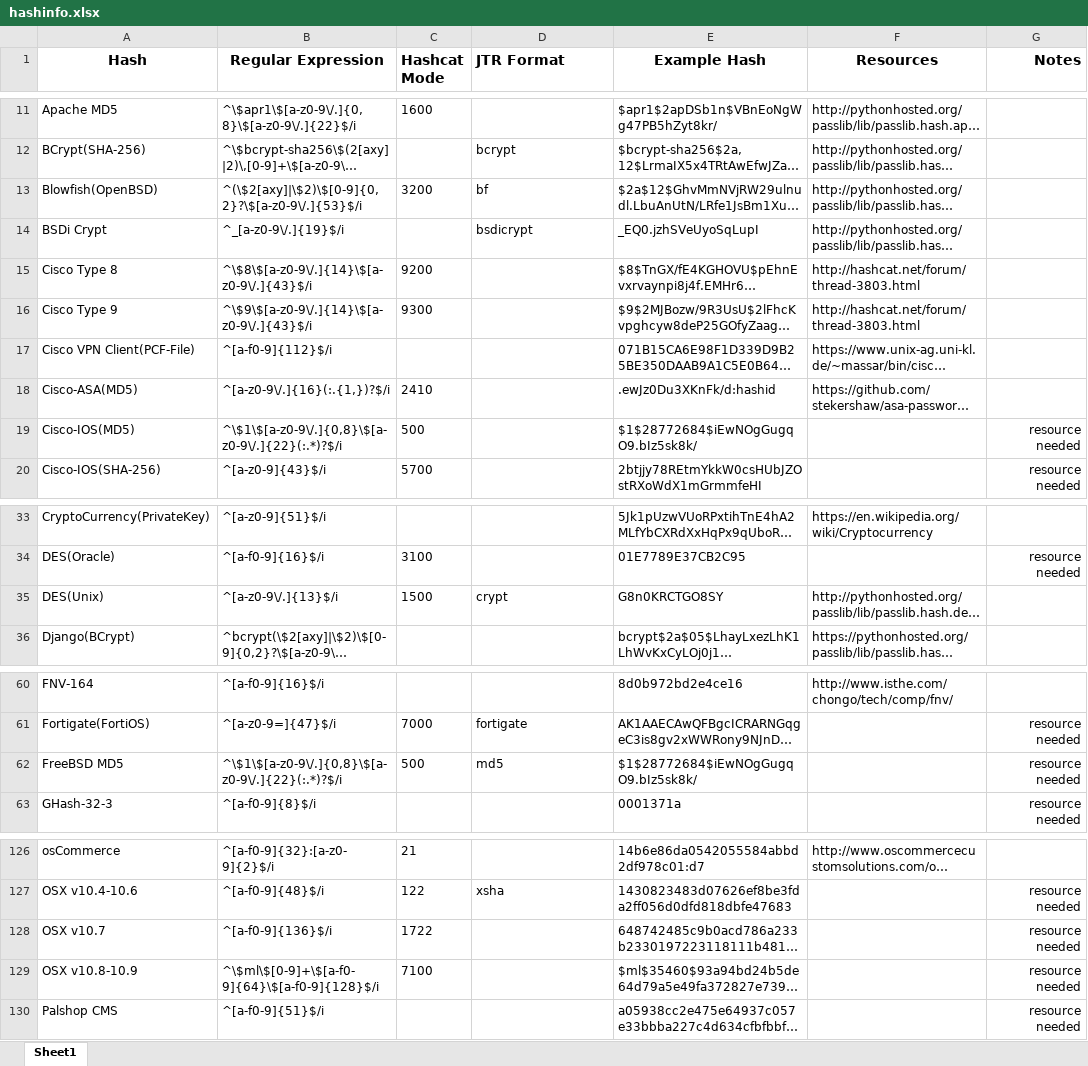
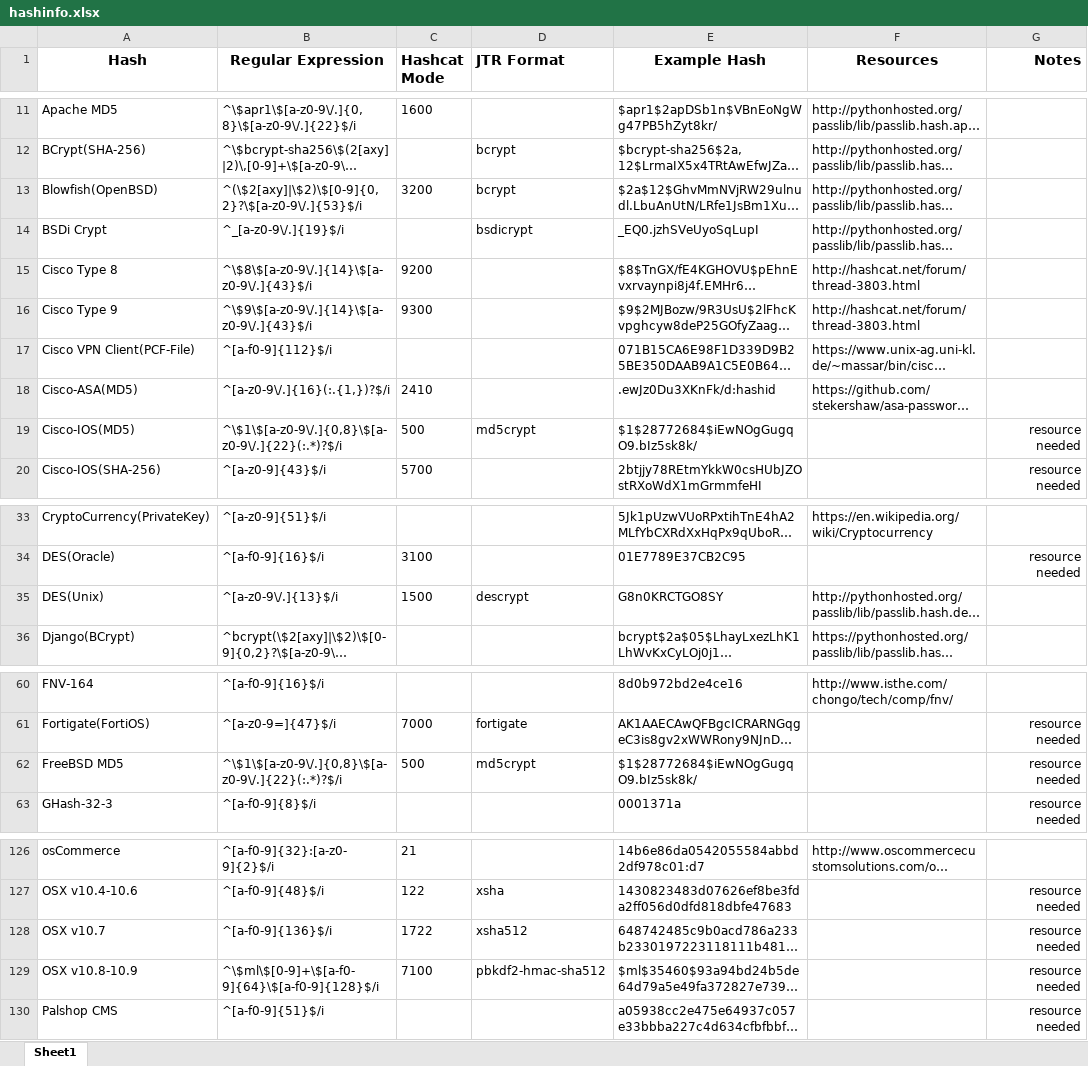
Before and after one commit to psypanda/hashID, an Excel workbook: doc/hashinfo.xlsx, sheet Sheet1, drawn as a sheet; only a part is shown, gaps mark what is left out; long unchanged cells end in …; values as stored, in another font and other column widths than the file's, no borders; the diff covers the shown part only; the diff names each change by its address in the sheet, - before the commit and + after, or states it on an @@ line.

Commit message:
Fix JtR formats
Fixed some JtR formats

```diff
--- a/doc/hashinfo.xlsx (sheet Sheet1)
+++ b/doc/hashinfo.xlsx (sheet Sheet1)
-D13 (JTR Format): bf
+D13 (JTR Format): bcrypt
-D19 (JTR Format): (empty)
+D19 (JTR Format): md5crypt
-D35 (JTR Format): crypt
+D35 (JTR Format): descrypt
-D62 (JTR Format): md5
+D62 (JTR Format): md5crypt
-D128 (JTR Format): (empty)
+D128 (JTR Format): xsha512
-D129 (JTR Format): (empty)
+D129 (JTR Format): pbkdf2-hmac-sha512
```
Also changed, not shown: 5 edited cells elsewhere in this sheet, 1 other file.
